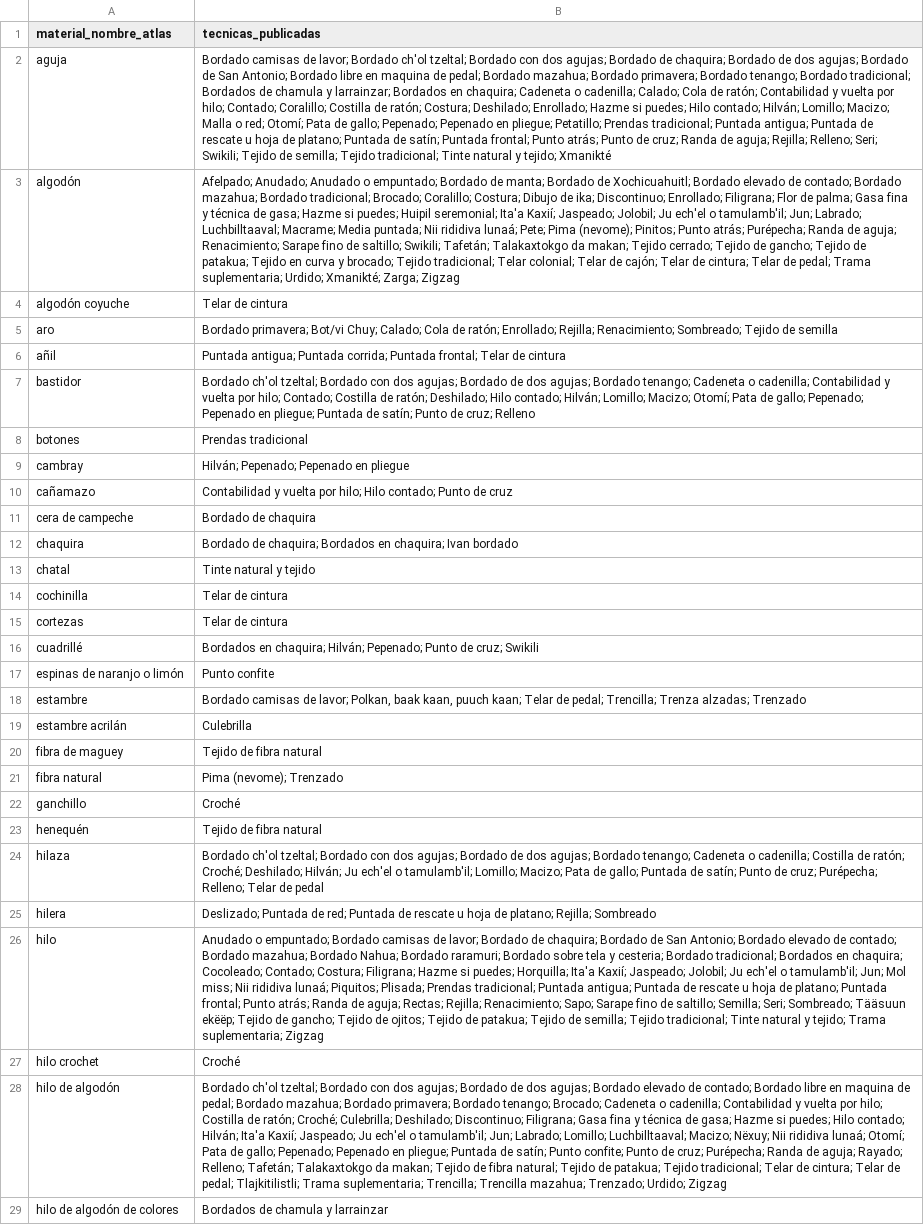
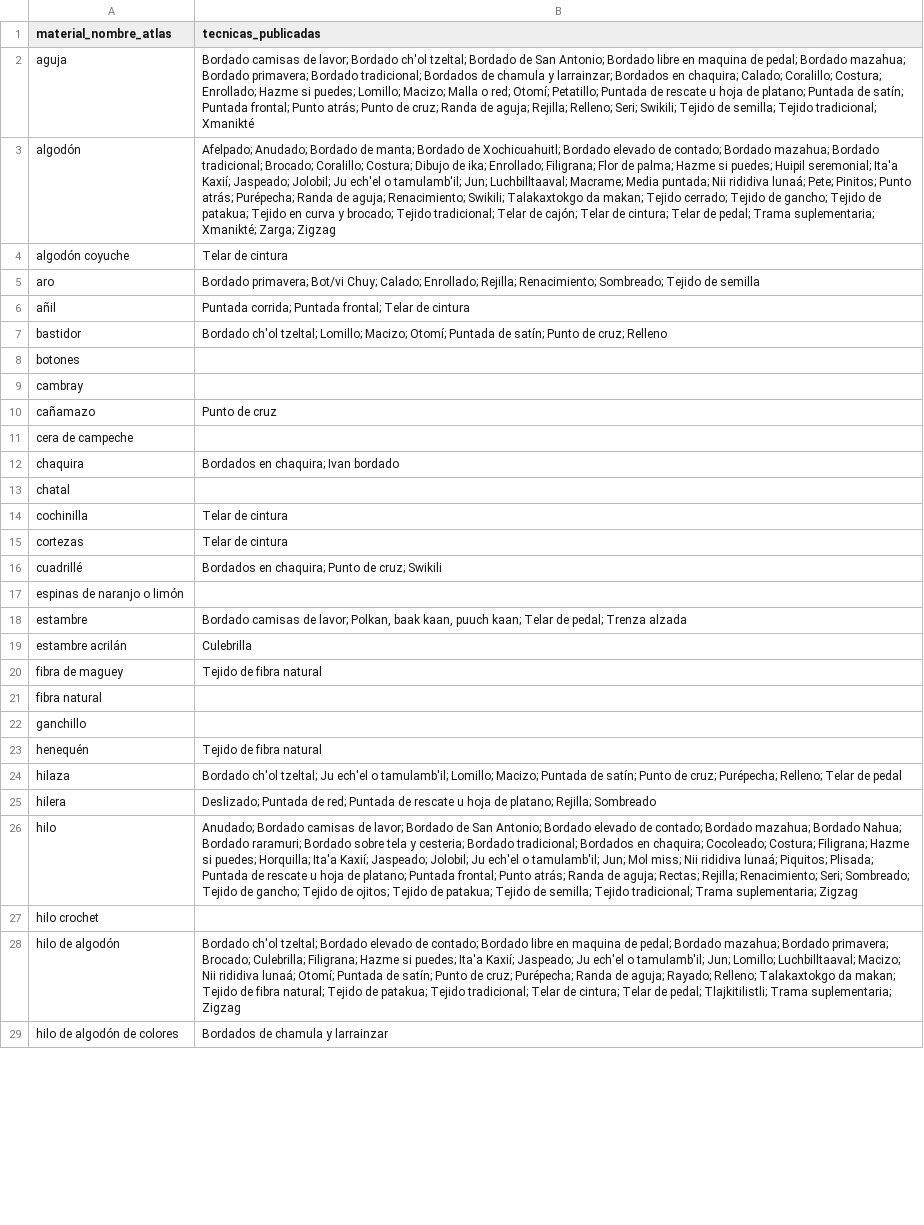
Before and after one commit to unescomexico/atlas_plataforma_original, a CSV file: data/catalogo_materiales_atlas.csv, drawn as a sheet; only a part is shown; the diff covers the shown part only; the diff names each change by its address in the sheet, - before the commit and + after, or states it on an @@ line.

Commit message:
feat(atlas): normalize data and improve filters and visualizations

```diff
--- a/data/catalogo_materiales_atlas.csv
+++ b/data/catalogo_materiales_atlas.csv
-B2 (tecnicas_publicadas): …tzeltal; Bordado con dos agujas; Bordado de chaquira; Bordado de dos agujas; Bordado de San Antonio; Bordado libre en maquina de pedal; Bordado mazahua; Bordado primavera; Bordado tenango; Bordado tradicional; Bordados de chamula y larrainzar; Bordados en chaquira; Cadeneta o cadenilla; Calado; Cola de ratón; Contabilidad y vuelta por hilo; Contado; Coralillo; Costilla de ratón; Costura; Deshilado; Enrollado; Hazme si puedes; Hilo contado; Hilván; Lomillo; Macizo; Malla o red; Otomí; Pata de gallo; Pepenado; Pepenado en pliegue; Petatillo; Prendas tradicional; Puntada antigua; Puntada de rescate u hoja de platano; Puntada de satín; Puntada frontal; Punto atrás; Punto de cruz; Randa de aguja; Rejilla; Relleno; Seri; Swikili; Tejido de semilla; Tejido tradicional; Tinte natural y tejido; Xmanikté
+B2 (tecnicas_publicadas): …tzeltal; Bordado de San Antonio; Bordado libre en maquina de pedal; Bordado mazahua; Bordado primavera; Bordado tradicional; Bordados de chamula y larrainzar; Bordados en chaquira; Calado; Coralillo; Costura; Enrollado; Hazme si puedes; Lomillo; Macizo; Malla o red; Otomí; Petatillo; Puntada de rescate u hoja de platano; Puntada de satín; Puntada frontal; Punto atrás; Punto de cruz; Randa de aguja; Rejilla; Relleno; Seri; Swikili; Tejido de semilla; Tejido tradicional; Xmanikté
-B3 (tecnicas_publicadas): Afelpado; Anudado; Anudado o empuntado; Bordado de manta; Bordado de Xochicuahuitl; Bordado elevado de contado; Bordado mazahua; Bordado tradicional; Brocado; Coralillo; Costura; Dibujo de ika; Discontinuo; Enrollado; Filigrana; Flor de palma; Gasa fina y técnica de gasa; Hazme si puedes; Huipil seremonial; Ita'a Kaxií; Jaspeado; Jolobil; Ju ech'el o tamulamb'il; Jun; Labrado; Luchbilltaaval; Macrame; Media puntada; Nii rididiva lunaá; Pete; Pima (nevome); Pinitos; Punto atrás; Purépecha; Randa de aguja; Renacimiento; Sarape fino de saltillo; Swikili; Tafetán; Talakaxtokgo da makan; Tejido cerrado; Tejido de gancho; Tejido de patakua; Tejido en curva y brocado; Tejido tradicional; Telar colonial; Telar de cajón; Telar de cintura; Telar de pedal; Trama suplementaria; Urdido; Xmanikté; Zarga;…
+B3 (tecnicas_publicadas): Afelpado; Anudado; Bordado de manta; Bordado de Xochicuahuitl; Bordado elevado de contado; Bordado mazahua; Bordado tradicional; Brocado; Coralillo; Costura; Dibujo de ika; Enrollado; Filigrana; Flor de palma; Hazme si puedes; Huipil seremonial; Ita'a Kaxií; Jaspeado; Jolobil; Ju ech'el o tamulamb'il; Jun; Luchbilltaaval; Macrame; Media puntada; Nii rididiva lunaá; Pete; Pinitos; Punto atrás; Purépecha; Randa de aguja; Renacimiento; Swikili; Talakaxtokgo da makan; Tejido cerrado; Tejido de gancho; Tejido de patakua; Tejido en curva y brocado; Tejido tradicional; Telar de cajón; Telar de cintura; Telar de pedal; Trama suplementaria; Xmanikté; Zarga;…
-B5 (tecnicas_publicadas): …Chuy; Calado; Cola de ratón; Enrollado; Rejilla;…
+B5 (tecnicas_publicadas): …Chuy; Calado; Enrollado; Rejilla;…
-B6 (tecnicas_publicadas): Puntada antigua; Puntada corrida; Puntada…
+B6 (tecnicas_publicadas): Puntada corrida; Puntada…
-B7 (tecnicas_publicadas): …ch'ol tzeltal; Bordado con dos agujas; Bordado de dos agujas; Bordado tenango; Cadeneta o cadenilla; Contabilidad y vuelta por hilo; Contado; Costilla de ratón; Deshilado; Hilo contado; Hilván; Lomillo; Macizo; Otomí; Pata de gallo; Pepenado; Pepenado en pliegue; Puntada de…
+B7 (tecnicas_publicadas): …ch'ol tzeltal; Lomillo; Macizo; Otomí; Puntada de…
-B8 (tecnicas_publicadas): Prendas tradicional
+B8 (tecnicas_publicadas): (empty)
-B9 (tecnicas_publicadas): Hilván; Pepenado; Pepenado en pliegue
+B9 (tecnicas_publicadas): (empty)
-B10 (tecnicas_publicadas): Contabilidad y vuelta por hilo; Hilo contado; Punto de cruz
+B10 (tecnicas_publicadas): Punto de cruz
-B11 (tecnicas_publicadas): Bordado de chaquira
+B11 (tecnicas_publicadas): (empty)
-B12 (tecnicas_publicadas): Bordado de chaquira; Bordados en chaquira; Ivan bordado
+B12 (tecnicas_publicadas): Bordados en chaquira; Ivan bordado
-B13 (tecnicas_publicadas): Tinte natural y tejido
+B13 (tecnicas_publicadas): (empty)
-B16 (tecnicas_publicadas): …en chaquira; Hilván; Pepenado; Punto de…
+B16 (tecnicas_publicadas): …en chaquira; Punto de…
-B17 (tecnicas_publicadas): Punto confite
+B17 (tecnicas_publicadas): (empty)
-B18 (tecnicas_publicadas): …de pedal; Trencilla; Trenza alzadas; Trenzado
+B18 (tecnicas_publicadas): …de pedal; Trenza alzada
-B21 (tecnicas_publicadas): Pima (nevome); Trenzado
+B21 (tecnicas_publicadas): (empty)
-B22 (tecnicas_publicadas): Croché
+B22 (tecnicas_publicadas): (empty)
-B24 (tecnicas_publicadas): …ch'ol tzeltal; Bordado con dos agujas; Bordado de dos agujas; Bordado tenango; Cadeneta o cadenilla; Costilla de ratón; Croché; Deshilado; Hilván; Ju ech'el o tamulamb'il; Lomillo; Macizo; Pata de gallo; Puntada de…
+B24 (tecnicas_publicadas): …ch'ol tzeltal; Ju ech'el o tamulamb'il; Lomillo; Macizo; Puntada de…
-B26 (tecnicas_publicadas): Anudado o empuntado; Bordado camisas de lavor; Bordado de chaquira; Bordado de San Antonio; Bordado elevado de contado; Bordado mazahua; Bordado Nahua; Bordado raramuri; Bordado sobre tela y cesteria; Bordado tradicional; Bordados en chaquira; Cocoleado; Contado; Costura; Filigrana; Hazme si puedes; Horquilla; Ita'a Kaxií; Jaspeado; Jolobil; Ju ech'el o tamulamb'il; Jun; Mol miss; Nii rididiva lunaá; Piquitos; Plisada; Prendas tradicional; Puntada antigua; Puntada de rescate u hoja de platano; Puntada frontal; Punto atrás; Randa de aguja; Rectas; Rejilla; Renacimiento; Sapo; Sarape fino de saltillo; Semilla; Seri; Sombreado; Tääsuun ekëëp; Tejido de gancho; Tejido de ojitos; Tejido de patakua; Tejido de semilla; Tejido tradicional; Tinte natural y tejido; Trama suplementaria;…
+B26 (tecnicas_publicadas): Anudado; Bordado camisas de lavor; Bordado de San Antonio; Bordado elevado de contado; Bordado mazahua; Bordado Nahua; Bordado raramuri; Bordado sobre tela y cesteria; Bordado tradicional; Bordados en chaquira; Cocoleado; Costura; Filigrana; Hazme si puedes; Horquilla; Ita'a Kaxií; Jaspeado; Jolobil; Ju ech'el o tamulamb'il; Jun; Mol miss; Nii rididiva lunaá; Piquitos; Plisada; Puntada de rescate u hoja de platano; Puntada frontal; Punto atrás; Randa de aguja; Rectas; Rejilla; Renacimiento; Seri; Sombreado; Tejido de gancho; Tejido de ojitos; Tejido de patakua; Tejido de semilla; Tejido tradicional; Trama suplementaria;…
-B27 (tecnicas_publicadas): Croché
+B27 (tecnicas_publicadas): (empty)
-B28 (tecnicas_publicadas): …tzeltal; Bordado con dos agujas; Bordado de dos agujas; Bordado elevado de contado; Bordado libre en maquina de pedal; Bordado mazahua; Bordado primavera; Bordado tenango; Brocado; Cadeneta o cadenilla; Contabilidad y vuelta por hilo; Costilla de ratón; Croché; Culebrilla; Deshilado; Discontinuo; Filigrana; Gasa fina y técnica de gasa; Hazme si puedes; Hilo contado; Hilván; Ita'a Kaxií; Jaspeado; Ju ech'el o tamulamb'il; Jun; Labrado; Lomillo; Luchbilltaaval; Macizo; Nëxuy; Nii rididiva lunaá; Otomí; Pata de gallo; Pepenado; Pepenado en pliegue; Puntada de satín; Punto confite; Punto de cruz; Purépecha; Randa de aguja; Rayado; Relleno; Tafetán; Talakaxtokgo da makan; Tejido de fibra natural; Tejido de patakua; Tejido tradicional; Telar de cintura; Telar de pedal; Tlajkitilistli; Trama suplementaria; Trencilla; Trencilla mazahua; Trenzado; Urdido; Zigzag
+B28 (tecnicas_publicadas): …tzeltal; Bordado elevado de contado; Bordado libre en maquina de pedal; Bordado mazahua; Bordado primavera; Brocado; Culebrilla; Filigrana; Hazme si puedes; Ita'a Kaxií; Jaspeado; Ju ech'el o tamulamb'il; Jun; Lomillo; Luchbilltaaval; Macizo; Nii rididiva lunaá; Otomí; Puntada de satín; Punto de cruz; Purépecha; Randa de aguja; Rayado; Relleno; Talakaxtokgo da makan; Tejido de fibra natural; Tejido de patakua; Tejido tradicional; Telar de cintura; Telar de pedal; Tlajkitilistli; Trama suplementaria; Zigzag
```
Also changed, not shown: 38 edited cells elsewhere in this file, data/catalogo_cultural_normalizado.csv, data/data_by_record_id.csv, 12 other files.
